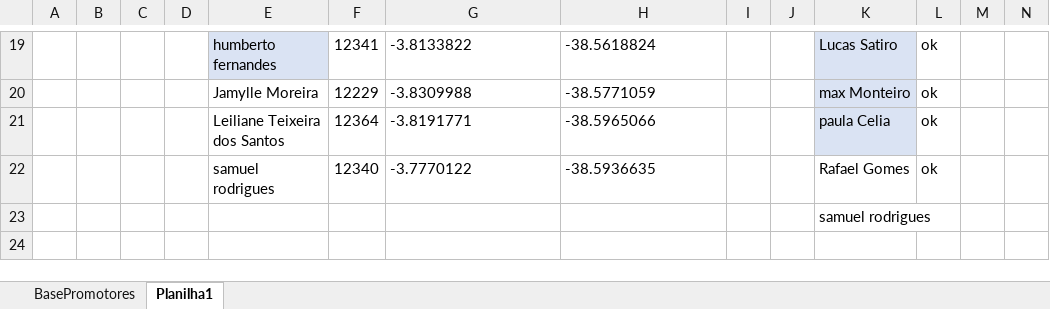
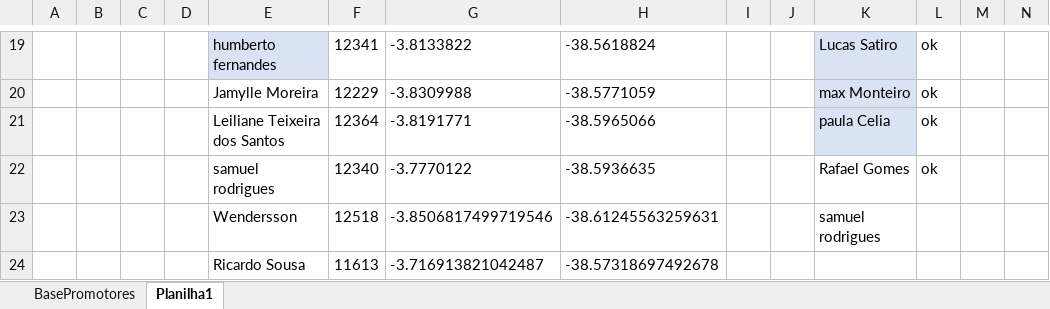
Before and after one commit to NicolasSimoes/MapaPromotesOficial, an Excel workbook: BasePromotores.xlsx, sheet Planilha1, drawn as a sheet; only a part is shown, gaps mark what is left out; values as stored, in another font and other column widths than the file's, no borders; removed rows and columns are numbered as before the commit, all else as after; rows hold the shown columns only; the diff names each change by its address in the sheet, - before the commit and + after, or states it on an @@ line.

```diff
--- a/BasePromotores.xlsx (sheet Planilha1)
+++ b/BasePromotores.xlsx (sheet Planilha1)
-row 23:  |  |  |  |  |  |  |  |  |  | samuel rodrigues
+row 23:  |  |  |  | Wendersson | 12518 | -3.8506817499719546 | -38.61245563259631 |  |  | samuel rodrigues
+row 24:  |  |  |  | Ricardo Sousa | 11613 | -3.716913821042487 | -38.57318697492678
```
Also changed, not shown: sheet BasePromotores, formulas that keep their value, 2 other files.
